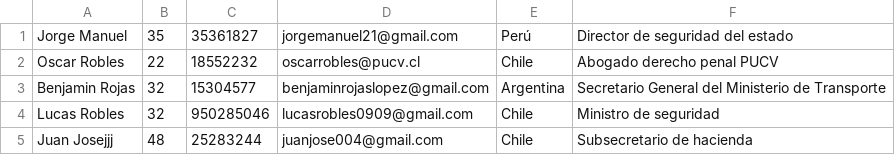
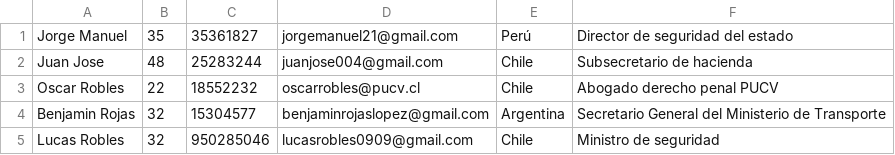
Before and after one commit to cykrr/Congreso, a CSV file: data/Expositores.csv, drawn as a sheet; removed rows and columns are numbered as before the commit, all else as after; the diff names each change by its address in the sheet, - before the commit and + after, or states it on an @@ line.

```diff
--- a/data/Expositores.csv
+++ b/data/Expositores.csv
+row 2: Juan Jose | 48 | 25283244 | juanjose004@gmail.com | Chile | Subsecretario de hacienda
-row 5: Juan Josejjj | 48 | 25283244 | juanjose004@gmail.com | Chile | Subsecretario de hacienda
```
Also changed, not shown: data/Asistentes.csv, data/Presentaciones.csv, 1 other file.
